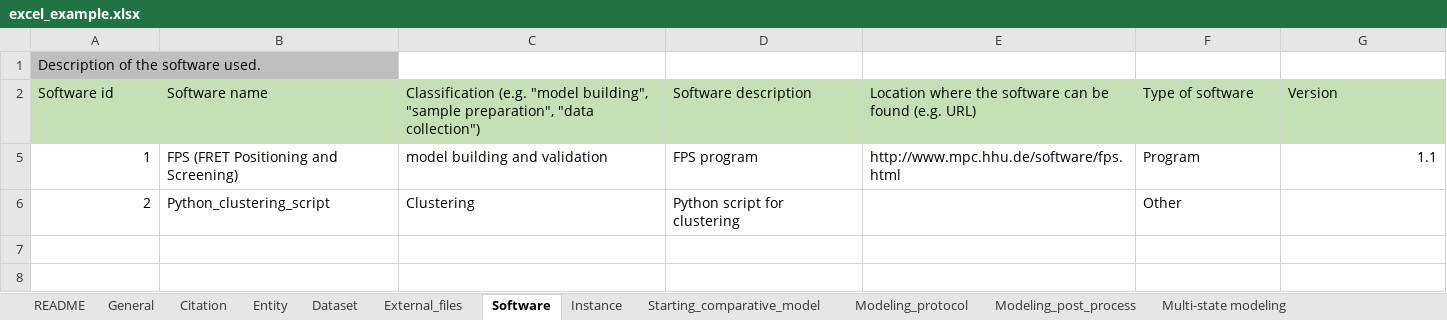
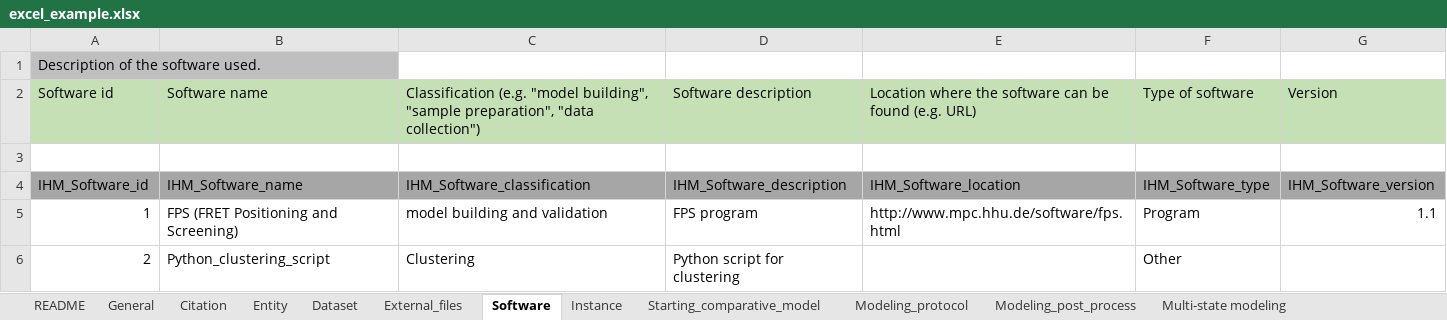
Before and after one commit to CAHanke/flr2mmcif, an Excel workbook: example/excel_example.xlsx, sheet Software, drawn as a sheet; values as stored, in another font and other column widths than the file's, no borders; the diff names each change by its address in the sheet, - before the commit and + after, or states it on an @@ line.

```diff
--- a/example/excel_example.xlsx (sheet Software)
+++ b/example/excel_example.xlsx (sheet Software)
+row 3: (empty)
@@ row 4 unhidden: IHM_Software_id | IHM_Software_name | IHM_Software_classification | IHM_Software_description | IHM_Software_location | IHM_Software_type | IHM_Software_version @@
```
Also changed, not shown: sheet Dataset, sheet External_files, sheet Entity, hidden cells, excel_template.xlsx, 1 other file.
